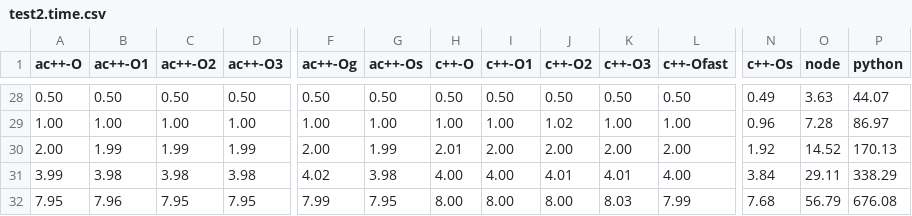
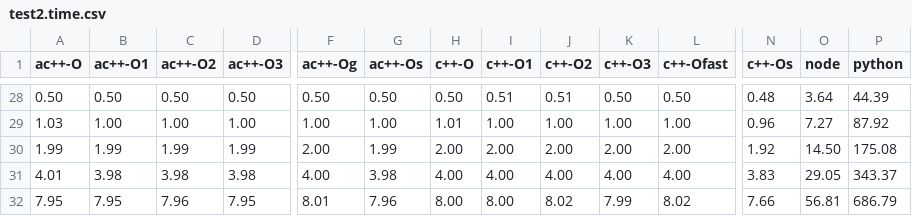
Before and after one commit to cpp-for-everything/WebFrame, a CSV file: reports/benchmark/test2.time.csv, drawn as a sheet; only a part is shown, gaps mark what is left out; removed rows and columns are numbered as before the commit, all else as after; rows hold the shown columns only; the diff covers the shown part only; the diff names each change by its address in the sheet, - before the commit and + after, or states it on an @@ line.

```diff
--- a/reports/benchmark/test2.time.csv
+++ b/reports/benchmark/test2.time.csv
-I28 (c++-O1): 0.50
+I28 (c++-O1): 0.51
-J28 (c++-O2): 0.50
+J28 (c++-O2): 0.51
-N28 (c++-Os): 0.49
+N28 (c++-Os): 0.48
-O28 (node): 3.63
+O28 (node): 3.64
-P28 (python): 44.07
+P28 (python): 44.39
-A29 (ac++-O): 1.00
+A29 (ac++-O): 1.03
-H29 (c++-O): 1.00
+H29 (c++-O): 1.01
-J29 (c++-O2): 1.02
+J29 (c++-O2): 1.00
-O29 (node): 7.28
+O29 (node): 7.27
-P29 (python): 86.97
+P29 (python): 87.92
-A30 (ac++-O): 2.00
+A30 (ac++-O): 1.99
-H30 (c++-O): 2.01
+H30 (c++-O): 2.00
-O30 (node): 14.52
+O30 (node): 14.50
-P30 (python): 170.13
+P30 (python): 175.08
-row 31: 3.99 | 3.98 | 3.98 | 3.98 | 4.02 | 3.98 | 4.00 | 4.00 | 4.01 | 4.01 | 4.00 | 3.84 | 29.11 | 338.29
+row 31: 4.01 | 3.98 | 3.98 | 3.98 | 4.00 | 3.98 | 4.00 | 4.00 | 4.00 | 4.00 | 4.00 | 3.83 | 29.05 | 343.37
-B32 (ac++-O1): 7.96
+B32 (ac++-O1): 7.95
-C32 (ac++-O2): 7.95
+C32 (ac++-O2): 7.96
-F32 (ac++-Og): 7.99
+F32 (ac++-Og): 8.01
-G32 (ac++-Os): 7.95
+G32 (ac++-Os): 7.96
-J32 (c++-O2): 8.00
+J32 (c++-O2): 8.02
-K32 (c++-O3): 8.03
+K32 (c++-O3): 7.99
-L32 (c++-Ofast): 7.99
+L32 (c++-Ofast): 8.02
-N32 (c++-Os): 7.68
+N32 (c++-Os): 7.66
-O32 (node): 56.79
+O32 (node): 56.81
-P32 (python): 676.08
+P32 (python): 686.79
```
Also changed, not shown: 2 added rows, 2 removed rows and 27 edited cells elsewhere in this file, reports/benchmark/test1.curl.csv, reports/benchmark/test1.time.csv, 9 other files.
